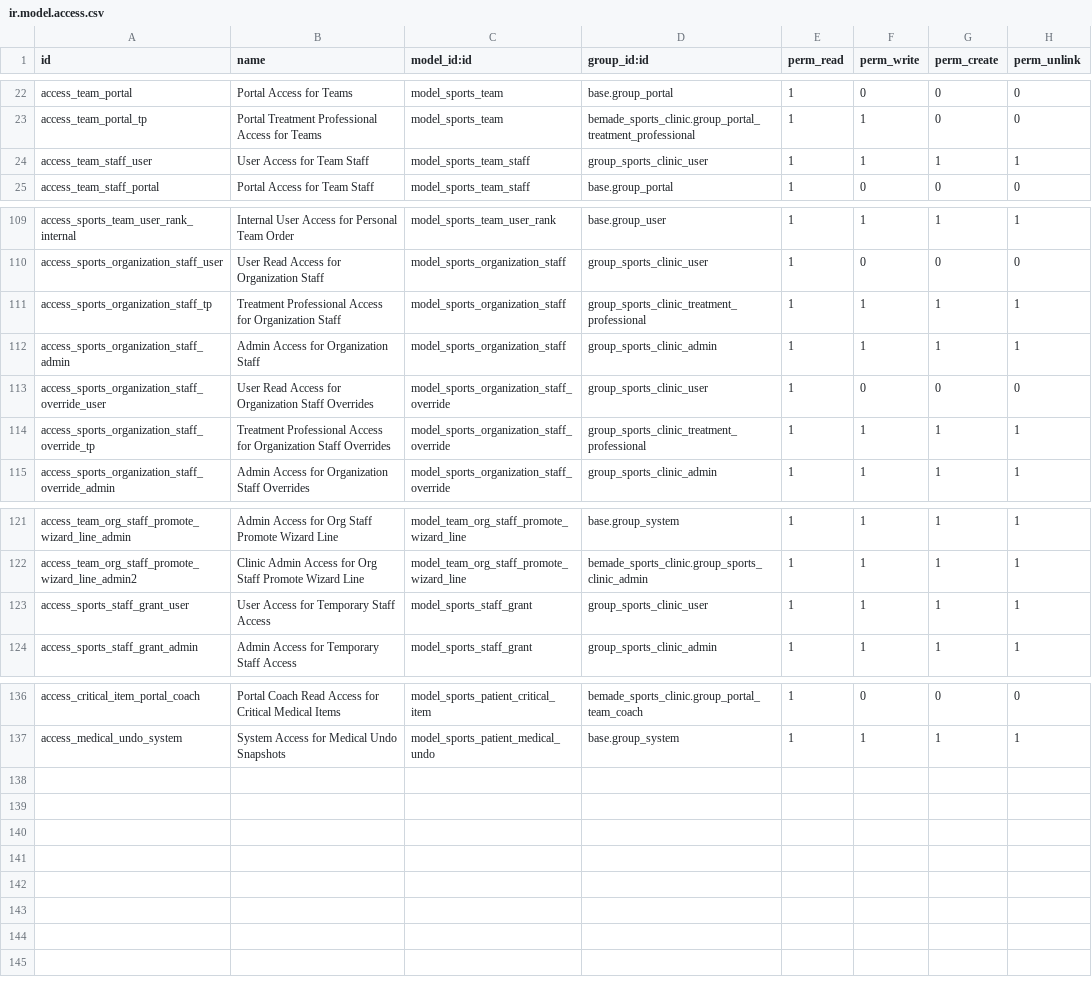
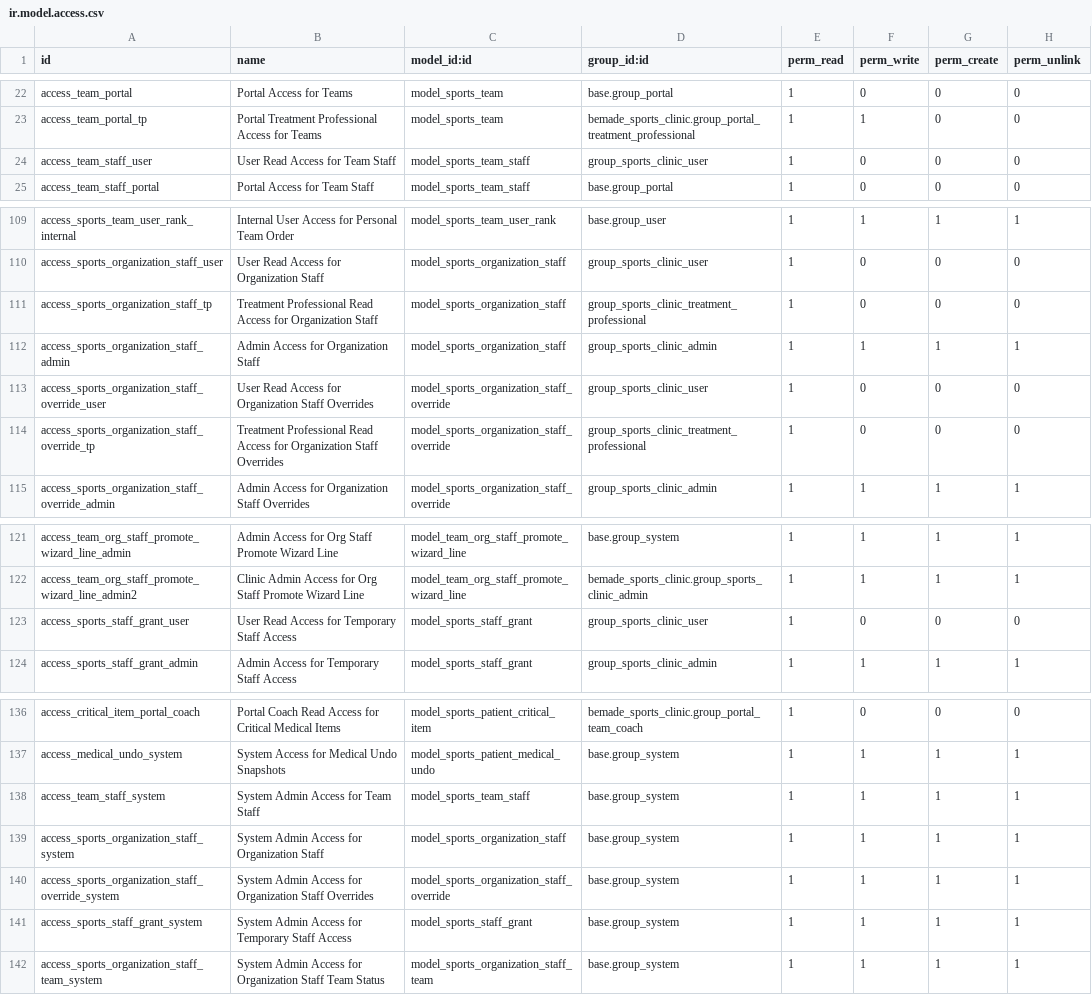
Before and after one commit to bemade/bemade-addons, a CSV file: bemade_sports_clinic/security/ir.model.access.csv, drawn as a sheet; only a part is shown, gaps mark what is left out.

Commit message:
fix(bemade_sports_clinic): only administrators change staff lines (19.0.1.108.1)
Task 1659 (adversarial review 2026-10-22). Internal users who are not
clinic or system administrators could create team / organization staff
lines and temporary grants, i.e. add themselves to any team and reach
its players.

- ACL: clinic users keep READ on sports.team.staff and
  sports.staff.grant; internal therapists keep READ on
  sports.organization.staff and its per-team overrides. Create / write /
  unlink: clinic administrators (unchanged) and system administrators
  (new rows, incl. the org-staff team status the unlink cascades into).
  ir.model.access.csv refreshes on upgrade: no migration.
- Re-parenting a team (its organization's staff lines follow, sudo) is
  admin-only too.
- The app's flows that create staff lines (event coverage, organization
  sync, grants reconcile, therapist group sync) already run sudo.
- Tests: test_staff_admin_only_1659 (refused per model for an internal
  therapist, allowed for clinic and system admins, the adversarial
  org-staff self-add, re-parent, auto-sync, event coverage).

```diff
--- a/bemade_sports_clinic/security/ir.model.access.csv
+++ b/bemade_sports_clinic/security/ir.model.access.csv
@@ -23,3 +23,3 @@ access_team_portal,Portal Access for Teams,model_sports_team,base.group_portal,1
 access_team_portal_tp,Portal Treatment Professional Access for Teams,model_sports_team,bemade_sports_clinic.group_portal_treatment_professional,1,1,0,0
-access_team_staff_user,User Access for Team Staff,model_sports_team_staff,group_sports_clinic_user,1,1,1,1
+access_team_staff_user,User Read Access for Team Staff,model_sports_team_staff,group_sports_clinic_user,1,0,0,0
 access_team_staff_portal,Portal Access for Team Staff,model_sports_team_staff,base.group_portal,1,0,0,0
@@ -110,6 +110,6 @@ access_sports_team_user_rank_internal,Internal User Access for Personal Team Ord
 access_sports_organization_staff_user,User Read Access for Organization Staff,model_sports_organization_staff,group_sports_clinic_user,1,0,0,0
-access_sports_organization_staff_tp,Treatment Professional Access for Organization Staff,model_sports_organization_staff,group_sports_clinic_treatment_professional,1,1,1,1
+access_sports_organization_staff_tp,Treatment Professional Read Access for Organization Staff,model_sports_organization_staff,group_sports_clinic_treatment_professional,1,0,0,0
 access_sports_organization_staff_admin,Admin Access for Organization Staff,model_sports_organization_staff,group_sports_clinic_admin,1,1,1,1
 access_sports_organization_staff_override_user,User Read Access for Organization Staff Overrides,model_sports_organization_staff_override,group_sports_clinic_user,1,0,0,0
-access_sports_organization_staff_override_tp,Treatment Professional Access for Organization Staff Overrides,model_sports_organization_staff_override,group_sports_clinic_treatment_professional,1,1,1,1
+access_sports_organization_staff_override_tp,Treatment Professional Read Access for Organization Staff Overrides,model_sports_organization_staff_override,group_sports_clinic_treatment_professional,1,0,0,0
 access_sports_organization_staff_override_admin,Admin Access for Organization Staff Overrides,model_sports_organization_staff_override,group_sports_clinic_admin,1,1,1,1
@@ -122,3 +122,3 @@ access_team_org_staff_promote_wizard_line_admin,Admin Access for Org Staff Promo
 access_team_org_staff_promote_wizard_line_admin2,Clinic Admin Access for Org Staff Promote Wizard Line,model_team_org_staff_promote_wizard_line,bemade_sports_clinic.group_sports_clinic_admin,1,1,1,1
-access_sports_staff_grant_user,User Access for Temporary Staff Access,model_sports_staff_grant,group_sports_clinic_user,1,1,1,1
+access_sports_staff_grant_user,User Read Access for Temporary Staff Access,model_sports_staff_grant,group_sports_clinic_user,1,0,0,0
 access_sports_staff_grant_admin,Admin Access for Temporary Staff Access,model_sports_staff_grant,group_sports_clinic_admin,1,1,1,1
@@ -137 +137,6 @@ access_critical_item_portal_coach,Portal Coach Read Access for Critical Medical
 access_medical_undo_system,System Access for Medical Undo Snapshots,model_sports_patient_medical_undo,base.group_system,1,1,1,1
+access_team_staff_system,System Admin Access for Team Staff,model_sports_team_staff,base.group_system,1,1,1,1
+access_sports_organization_staff_system,System Admin Access for Organization Staff,model_sports_organization_staff,base.group_system,1,1,1,1
+access_sports_organization_staff_override_system,System Admin Access for Organization Staff Overrides,model_sports_organization_staff_override,base.group_system,1,1,1,1
+access_sports_staff_grant_system,System Admin Access for Temporary Staff Access,model_sports_staff_grant,base.group_system,1,1,1,1
+access_sports_organization_staff_team_system,System Admin Access for Organization Staff Team Status,model_sports_organization_staff_team,base.group_system,1,1,1,1
```
Also changed, not shown: 5 other files.
